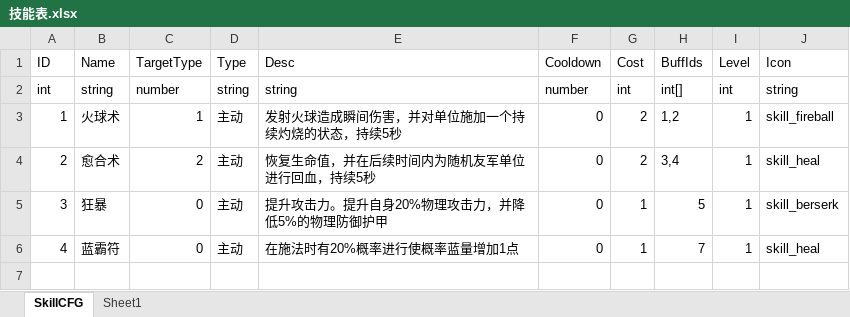
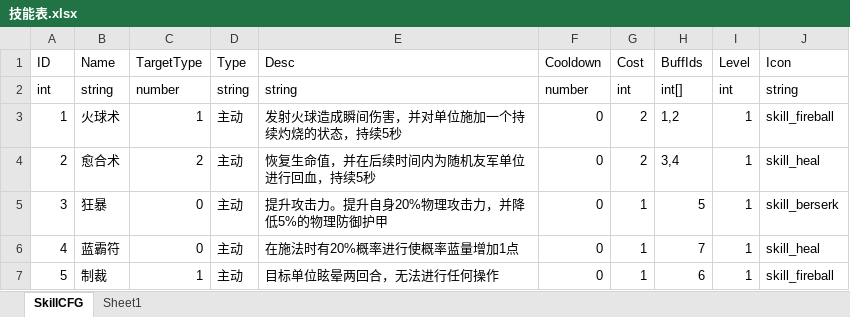
Before and after one commit to Chinesekirovreporting/Harvester, an Excel workbook: trunk/plan/excel/技能表.xlsx, sheet SkillCFG, drawn as a sheet; values as stored, in another font and other column widths than the file's, no borders; the diff names each change by its address in the sheet, - before the commit and + after, or states it on an @@ line.

```diff
--- a/trunk/plan/excel/技能表.xlsx (sheet SkillCFG)
+++ b/trunk/plan/excel/技能表.xlsx (sheet SkillCFG)
+row 7: 5 | 制裁 | 1 | 主动 | 目标单位眩晕两回合，无法进行任何操作 | 0 | 1 | 6 | 1 | skill_fireball
```
Also changed, not shown: trunk/plan/excel/BUFF表.xlsx, trunk/plan/excel/魔法效果表.xlsx, 16 other files.
